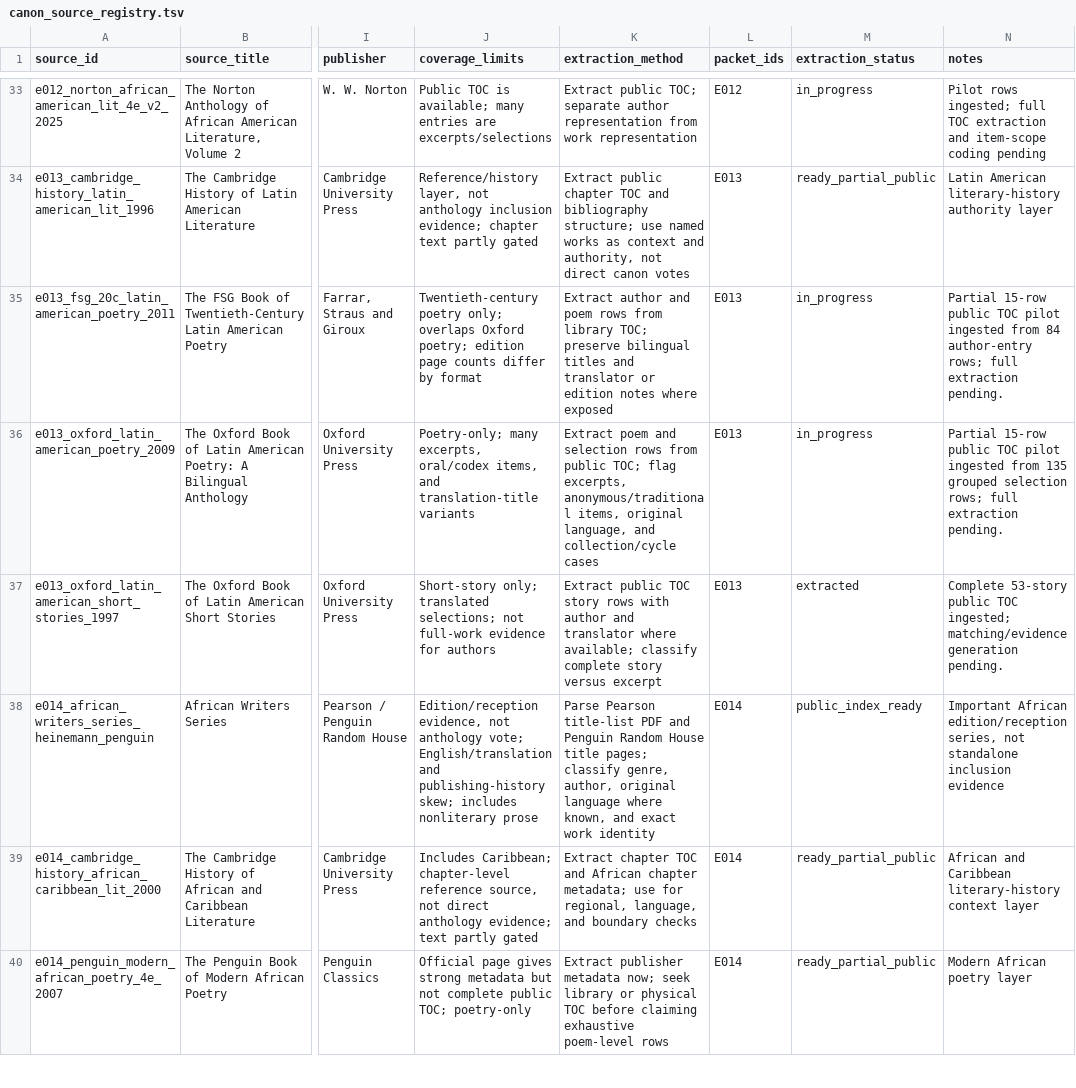
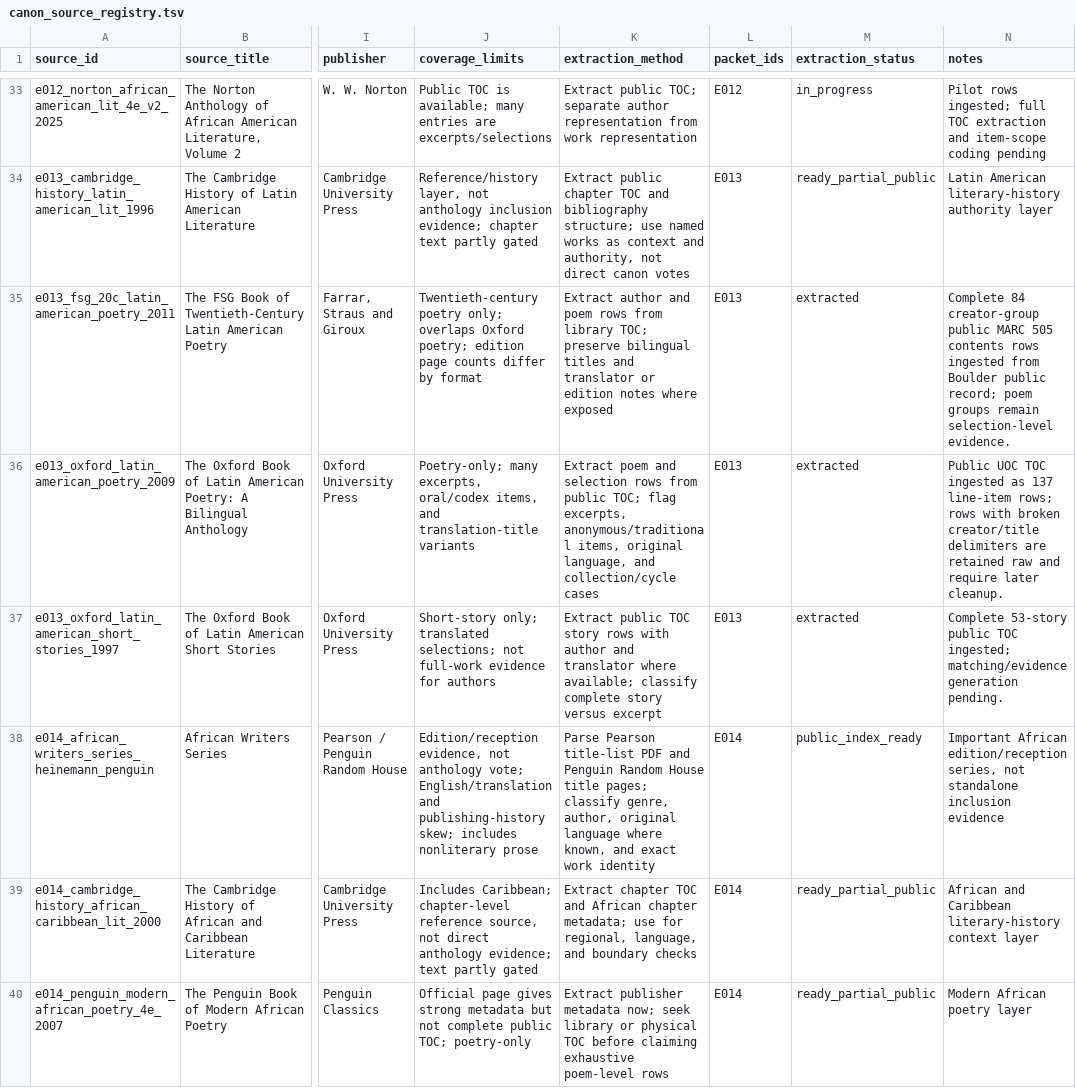
Before and after one commit to benjaminkramer50/benjaminkramer50.github.io, a TSV file: _planning/canon_build/tables/canon_source_registry.tsv, drawn as a sheet; only a part is shown, gaps mark what is left out; the diff covers the shown part only; the diff names each change by its address in the sheet, - before the commit and + after, or states it on an @@ line.

```diff
--- a/_planning/canon_build/tables/canon_source_registry.tsv
+++ b/_planning/canon_build/tables/canon_source_registry.tsv
-M35:M36 (extraction_status): in_progress
+M35:M36 (extraction_status): extracted
-N35 (notes): Partial 15-row public TOC pilot ingested from 84 author-entry rows; full extraction pending.
+N35 (notes): Complete 84 creator-group public MARC 505 contents rows ingested from Boulder public record; poem groups remain selection-level evidence.
-N36 (notes): Partial 15-row public TOC pilot ingested from 135 grouped selection rows; full extraction pending.
+N36 (notes): Public UOC TOC ingested as 137 line-item rows; rows with broken creator/title delimiters are retained raw and require later cleanup.
```
Also changed, not shown: 14 edited cells elsewhere in this file, _planning/canon_build/tables/canon_packet_status.tsv, 9 other files.
